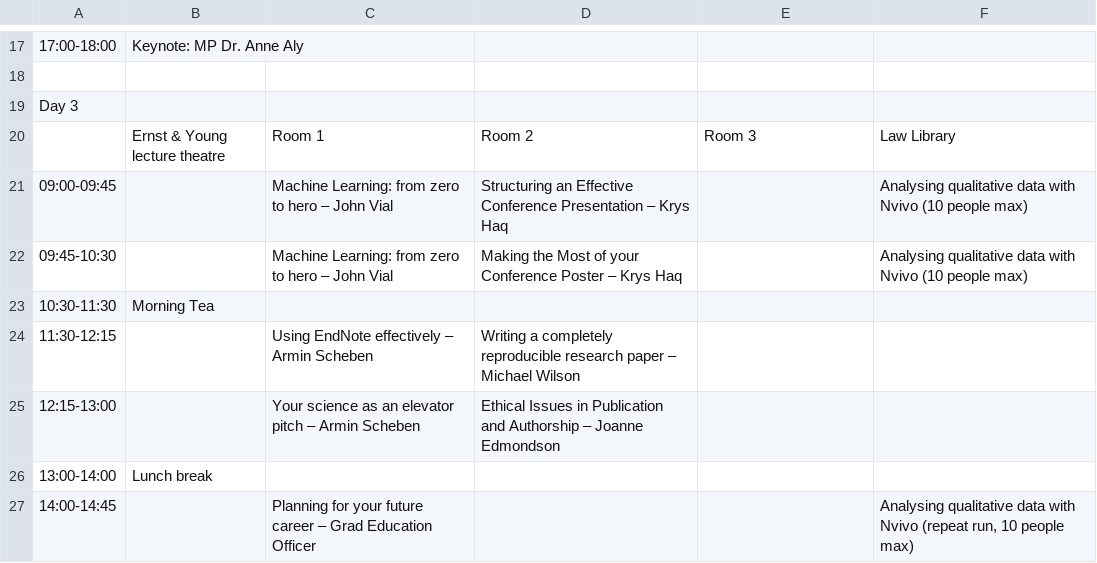
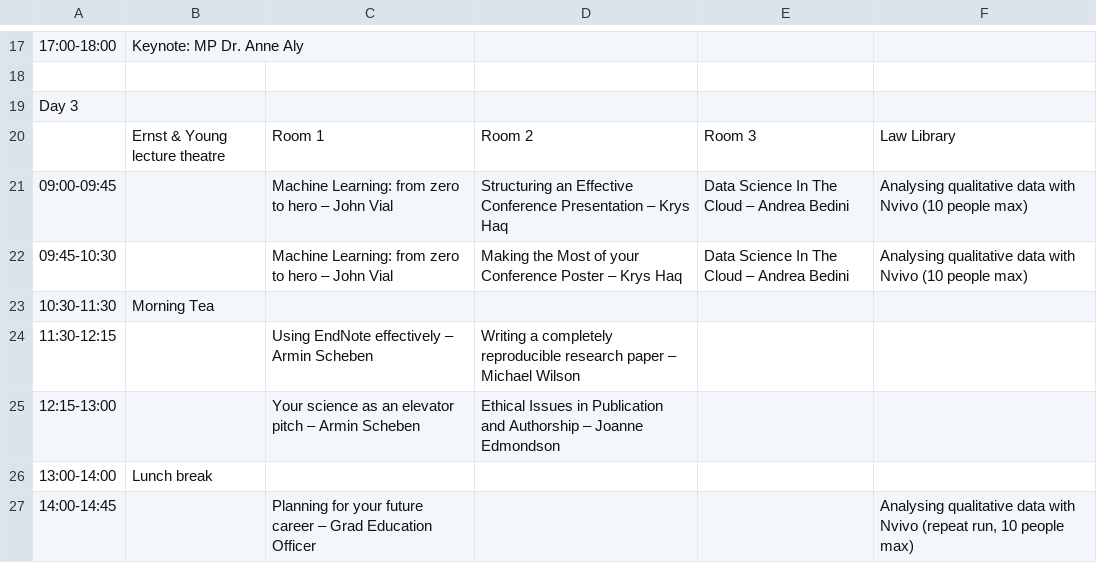
Before and after one commit to resbaz/resbaz2018, a CSV file: perth/community_day_schedule.csv, drawn as a sheet; only a part is shown, gaps mark what is left out.

Commit message:
Add Andreas course, add timetable

```diff
--- a/perth/community_day_schedule.csv
+++ b/perth/community_day_schedule.csv
@@ -20,4 +20,4 @@
 ,"Ernst & Young lecture theatre","Room 1","Room 2","Room 3","Law Library"
-"09:00-09:45",,"Machine Learning: from zero to hero – John Vial","Structuring an Effective Conference Presentation – Krys Haq",,"Analysing qualitative data with Nvivo (10 people max)"
-"09:45-10:30",,"Machine Learning: from zero to hero – John Vial","Making the Most of your Conference Poster – Krys Haq",,"Analysing qualitative data with Nvivo (10 people max)"
+"09:00-09:45",,"Machine Learning: from zero to hero – John Vial","Structuring an Effective Conference Presentation – Krys Haq","Data Science In The Cloud – Andrea Bedini","Analysing qualitative data with Nvivo (10 people max)"
+"09:45-10:30",,"Machine Learning: from zero to hero – John Vial","Making the Most of your Conference Poster – Krys Haq","Data Science In The Cloud – Andrea Bedini","Analysing qualitative data with Nvivo (10 people max)"
 "10:30-11:30","Morning Tea",,,,
```
Also changed, not shown: 1 other file.
